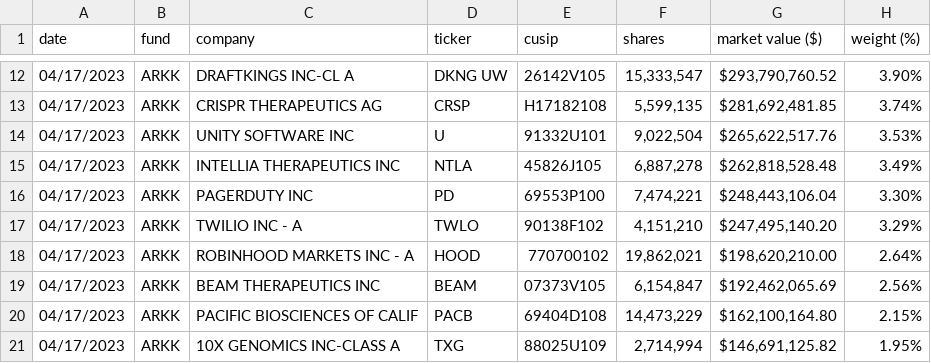
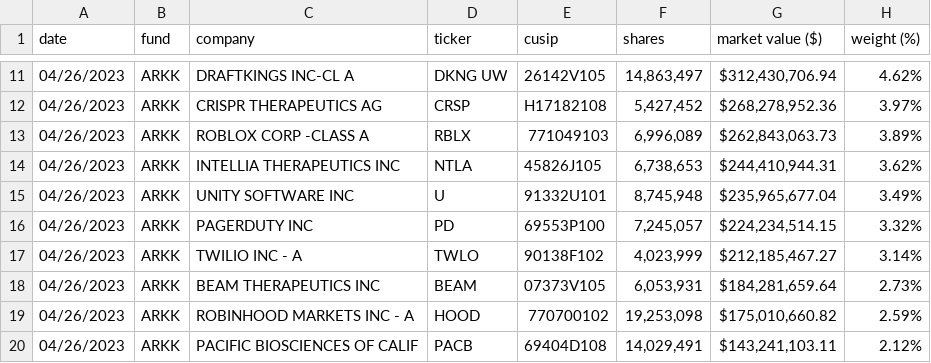
Before and after one commit to xmercell/PV260-YSoftCSharpProject, a CSV file: StockGrader/StockFiles/ARK_ORIGINAL.csv, drawn as a sheet; only a part is shown, gaps mark what is left out; the diff covers the shown part only.

```diff
--- a/StockGrader/StockFiles/ARK_ORIGINAL.csv
+++ b/StockGrader/StockFiles/ARK_ORIGINAL.csv
@@ -12,10 +11,10 @@ date,fund,company,ticker,cusip,shares,"market value ($)","weight (%)"
-04/17/2023,ARKK,"DRAFTKINGS INC-CL A","DKNG UW",26142V105,"15,333,547","$293,790,760.52",3.90%
-04/17/2023,ARKK,"CRISPR THERAPEUTICS AG",CRSP,H17182108,"5,599,135","$281,692,481.85",3.74%
-04/17/2023,ARKK,"UNITY SOFTWARE INC",U,91332U101,"9,022,504","$265,622,517.76",3.53%
-04/17/2023,ARKK,"INTELLIA THERAPEUTICS INC",NTLA,45826J105,"6,887,278","$262,818,528.48",3.49%
-04/17/2023,ARKK,"PAGERDUTY INC",PD,69553P100,"7,474,221","$248,443,106.04",3.30%
-04/17/2023,ARKK,"TWILIO INC - A",TWLO,90138F102,"4,151,210","$247,495,140.20",3.29%
-04/17/2023,ARKK,"ROBINHOOD MARKETS INC - A",HOOD,770700102,"19,862,021","$198,620,210.00",2.64%
-04/17/2023,ARKK,"BEAM THERAPEUTICS INC",BEAM,07373V105,"6,154,847","$192,462,065.69",2.56%
-04/17/2023,ARKK,"PACIFIC BIOSCIENCES OF CALIF",PACB,69404D108,"14,473,229","$162,100,164.80",2.15%
-04/17/2023,ARKK,"10X GENOMICS INC-CLASS A",TXG,88025U109,"2,714,994","$146,691,125.82",1.95%
+04/26/2023,ARKK,"DRAFTKINGS INC-CL A","DKNG UW",26142V105,"14,863,497","$312,430,706.94",4.62%
+04/26/2023,ARKK,"CRISPR THERAPEUTICS AG",CRSP,H17182108,"5,427,452","$268,278,952.36",3.97%
+04/26/2023,ARKK,"ROBLOX CORP -CLASS A",RBLX,771049103,"6,996,089","$262,843,063.73",3.89%
+04/26/2023,ARKK,"INTELLIA THERAPEUTICS INC",NTLA,45826J105,"6,738,653","$244,410,944.31",3.62%
+04/26/2023,ARKK,"UNITY SOFTWARE INC",U,91332U101,"8,745,948","$235,965,677.04",3.49%
+04/26/2023,ARKK,"PAGERDUTY INC",PD,69553P100,"7,245,057","$224,234,514.15",3.32%
+04/26/2023,ARKK,"TWILIO INC - A",TWLO,90138F102,"4,023,999","$212,185,467.27",3.14%
+04/26/2023,ARKK,"BEAM THERAPEUTICS INC",BEAM,07373V105,"6,053,931","$184,281,659.64",2.73%
+04/26/2023,ARKK,"ROBINHOOD MARKETS INC - A",HOOD,770700102,"19,253,098","$175,010,660.82",2.59%
+04/26/2023,ARKK,"PACIFIC BIOSCIENCES OF CALIF",PACB,69404D108,"14,029,491","$143,241,103.11",2.12%
```
Also changed, not shown: 2 added rows, 2 removed rows and 63 edited cells elsewhere in this file, 8 other files.
